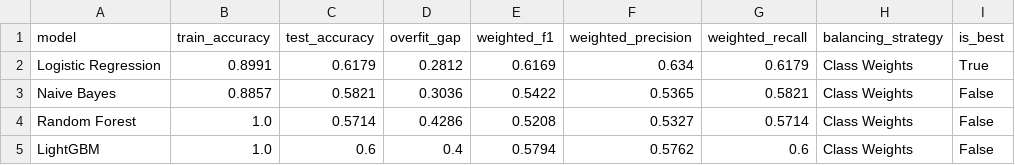
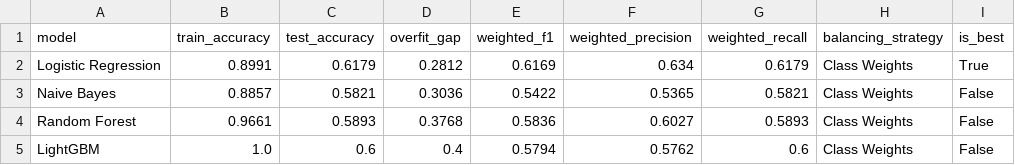
Before and after one commit to rawanb8/dining-analysis, a CSV file: machine_learning/ml_final_comparison.csv, drawn as a sheet.

```diff
--- a/machine_learning/ml_final_comparison.csv
+++ b/machine_learning/ml_final_comparison.csv
@@ -3,3 +3,3 @@ Logistic Regression,0.8991,0.6179,0.2812,0.6169,0.634,0.6179,Class Weights,True
 Naive Bayes,0.8857,0.5821,0.3036,0.5422,0.5365,0.5821,Class Weights,False
-Random Forest,1.0,0.5714,0.4286,0.5208,0.5327,0.5714,Class Weights,False
+Random Forest,0.9661,0.5893,0.3768,0.5836,0.6027,0.5893,Class Weights,False
 LightGBM,1.0,0.6,0.4,0.5794,0.5762,0.6,Class Weights,False
```
Also changed, not shown: cleaned/Tripadvisor_restaurants_clean.csv, cleaned/Wandorlog_restaurants_clean.csv, 4 other files.
